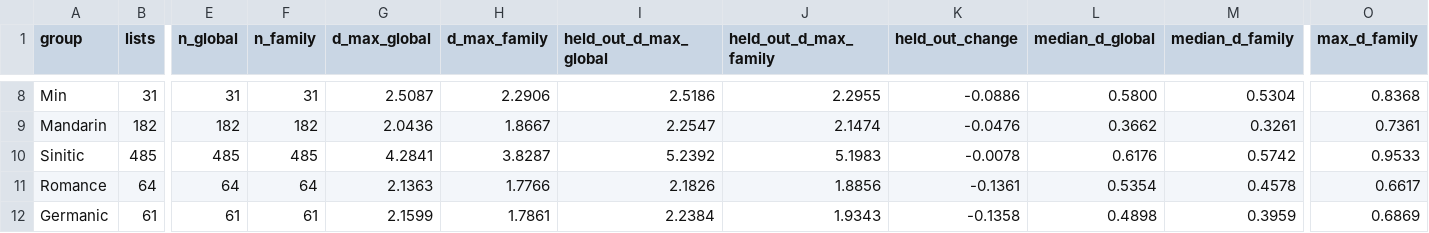
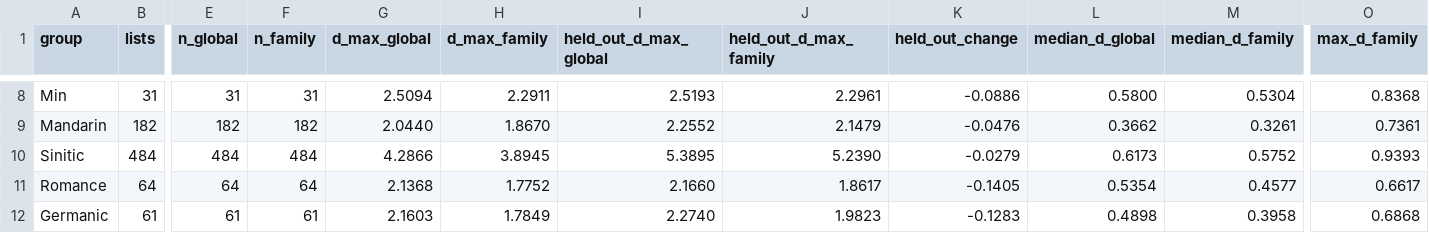
Before and after one commit to iwsfutcmd/lingustic-diversity, a CSV file: results/family_pmi.csv, drawn as a sheet; only a part is shown, gaps mark what is left out; the diff covers the shown part only; the diff names each change by its address in the sheet, - before the commit and + after, or states it on an @@ line.

```diff
--- a/results/family_pmi.csv
+++ b/results/family_pmi.csv
-G8 (d_max_global): 2.5087
+G8 (d_max_global): 2.5094
-H8 (d_max_family): 2.2906
+H8 (d_max_family): 2.2911
-I8 (held_out_d_max_global): 2.5186
+I8 (held_out_d_max_global): 2.5193
-J8 (held_out_d_max_family): 2.2955
+J8 (held_out_d_max_family): 2.2961
-G9 (d_max_global): 2.0436
+G9 (d_max_global): 2.0440
-H9 (d_max_family): 1.8667
+H9 (d_max_family): 1.8670
-I9 (held_out_d_max_global): 2.2547
+I9 (held_out_d_max_global): 2.2552
-J9 (held_out_d_max_family): 2.1474
+J9 (held_out_d_max_family): 2.1479
-B10 (lists): 485
+B10 (lists): 484
-E10 (n_global): 485
+E10 (n_global): 484
-F10 (n_family): 485
+F10 (n_family): 484
-G10 (d_max_global): 4.2841
+G10 (d_max_global): 4.2866
-H10 (d_max_family): 3.8287
+H10 (d_max_family): 3.8945
-I10 (held_out_d_max_global): 5.2392
+I10 (held_out_d_max_global): 5.3895
-J10 (held_out_d_max_family): 5.1983
+J10 (held_out_d_max_family): 5.2390
-K10 (held_out_change): -0.0078
+K10 (held_out_change): -0.0279
-L10 (median_d_global): 0.6176
+L10 (median_d_global): 0.6173
-M10 (median_d_family): 0.5742
+M10 (median_d_family): 0.5752
-O10 (max_d_family): 0.9533
+O10 (max_d_family): 0.9393
-G11 (d_max_global): 2.1363
+G11 (d_max_global): 2.1368
-H11 (d_max_family): 1.7766
+H11 (d_max_family): 1.7752
-I11 (held_out_d_max_global): 2.1826
+I11 (held_out_d_max_global): 2.1660
-J11 (held_out_d_max_family): 1.8856
+J11 (held_out_d_max_family): 1.8617
-K11 (held_out_change): -0.1361
+K11 (held_out_change): -0.1405
-M11 (median_d_family): 0.4578
+M11 (median_d_family): 0.4577
-G12 (d_max_global): 2.1599
+G12 (d_max_global): 2.1603
-H12 (d_max_family): 1.7861
+H12 (d_max_family): 1.7849
-I12 (held_out_d_max_global): 2.2384
+I12 (held_out_d_max_global): 2.2740
-J12 (held_out_d_max_family): 1.9343
+J12 (held_out_d_max_family): 1.9823
-K12 (held_out_change): -0.1358
+K12 (held_out_change): -0.1283
-M12 (median_d_family): 0.3959
+M12 (median_d_family): 0.3958
-O12 (max_d_family): 0.6869
+O12 (max_d_family): 0.6868
```
Also changed, not shown: 51 edited cells elsewhere in this file, 1 other file.
